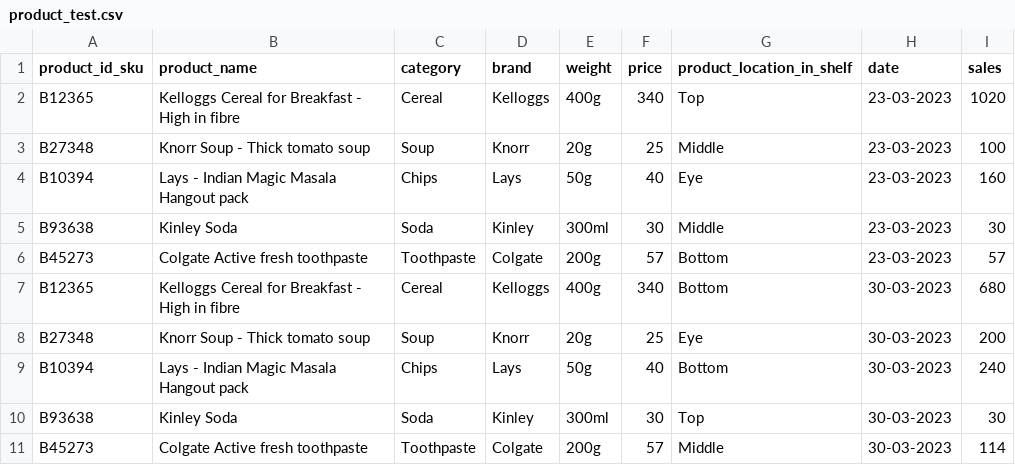
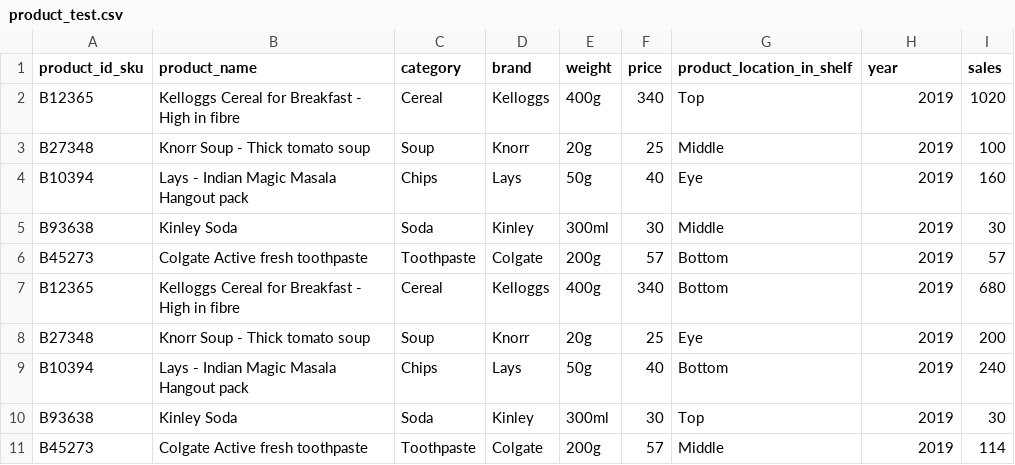
Before and after one commit to ShreeshaRagothaman/hackathon_GenAI, a CSV file: product_test.csv, drawn as a sheet.

```diff
--- a/product_test.csv
+++ b/product_test.csv
@@ -1,11 +1,11 @@
-product_id_sku,product_name,category,brand,weight,price,product_location_in_shelf,date,sales
-B12365,Kelloggs Cereal for Breakfast - High in fibre,Cereal,Kelloggs,400g,340,Top,23-03-2023,1020
-B27348,Knorr Soup - Thick tomato soup,Soup,Knorr,20g,25,Middle,23-03-2023,100
-B10394,Lays - Indian Magic Masala Hangout pack,Chips,Lays,50g,40,Eye,23-03-2023,160
-B93638,Kinley Soda,Soda,Kinley,300ml,30,Middle,23-03-2023,30
-B45273,Colgate Active fresh toothpaste,Toothpaste,Colgate,200g,57,Bottom,23-03-2023,57
-B12365,Kelloggs Cereal for Breakfast - High in fibre,Cereal,Kelloggs,400g,340,Bottom,30-03-2023,680
-B27348,Knorr Soup - Thick tomato soup,Soup,Knorr,20g,25,Eye,30-03-2023,200
-B10394,Lays - Indian Magic Masala Hangout pack,Chips,Lays,50g,40,Bottom,30-03-2023,240
-B93638,Kinley Soda,Soda,Kinley,300ml,30,Top,30-03-2023,30
-B45273,Colgate Active fresh toothpaste,Toothpaste,Colgate,200g,57,Middle,30-03-2023,114
+product_id_sku,product_name,category,brand,weight,price,product_location_in_shelf,year,sales
+B12365,Kelloggs Cereal for Breakfast - High in fibre,Cereal,Kelloggs,400g,340,Top,2019,1020
+B27348,Knorr Soup - Thick tomato soup,Soup,Knorr,20g,25,Middle,2019,100
+B10394,Lays - Indian Magic Masala Hangout pack,Chips,Lays,50g,40,Eye,2019,160
+B93638,Kinley Soda,Soda,Kinley,300ml,30,Middle,2019,30
+B45273,Colgate Active fresh toothpaste,Toothpaste,Colgate,200g,57,Bottom,2019,57
+B12365,Kelloggs Cereal for Breakfast - High in fibre,Cereal,Kelloggs,400g,340,Bottom,2019,680
+B27348,Knorr Soup - Thick tomato soup,Soup,Knorr,20g,25,Eye,2019,200
+B10394,Lays - Indian Magic Masala Hangout pack,Chips,Lays,50g,40,Bottom,2019,240
+B93638,Kinley Soda,Soda,Kinley,300ml,30,Top,2019,30
+B45273,Colgate Active fresh toothpaste,Toothpaste,Colgate,200g,57,Middle,2019,114
```
Also changed, not shown: 5 other files.
